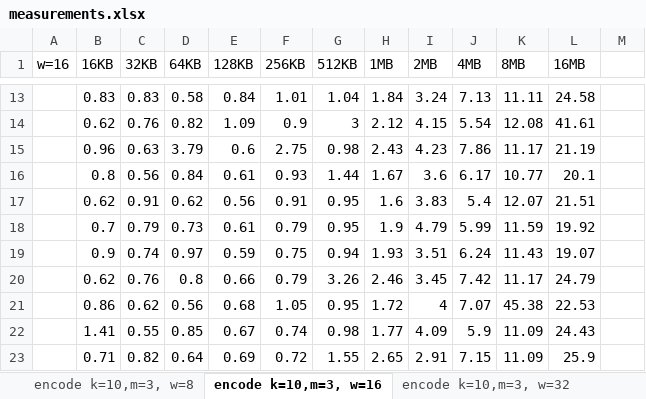
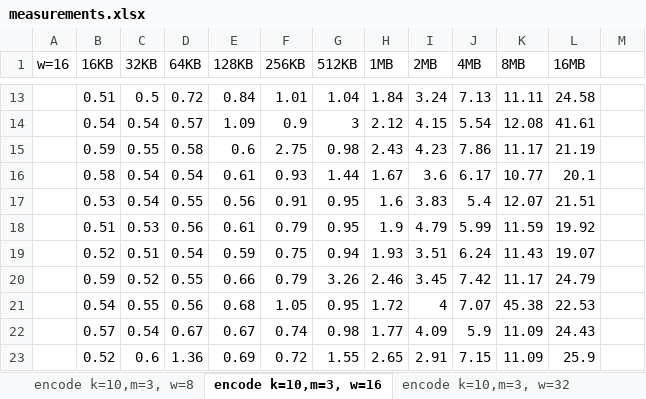
Before and after one commit to ralucah/luajerasure, an Excel workbook: measurements/measurements.xlsx, sheet encode k=10,m=3, w=16, drawn as a sheet; only a part is shown, gaps mark what is left out; values as stored, in another font and other column widths than the file's, no borders; charts and pictures not drawn; the diff covers the shown part only; the diff names each change by its address in the sheet, - before the commit and + after, or states it on an @@ line.

```diff
--- a/measurements/measurements.xlsx (sheet encode k=10,m=3, w=16)
+++ b/measurements/measurements.xlsx (sheet encode k=10,m=3, w=16)
-B13 (16KB): 0.83
+B13 (16KB): 0.51
-C13 (32KB): 0.83
+C13 (32KB): 0.5
-D13 (64KB): 0.58
+D13 (64KB): 0.72
-B14 (16KB): 0.62
+B14 (16KB): 0.54
-C14 (32KB): 0.76
+C14 (32KB): 0.54
-D14 (64KB): 0.82
+D14 (64KB): 0.57
-B15 (16KB): 0.96
+B15 (16KB): 0.59
-C15 (32KB): 0.63
+C15 (32KB): 0.55
-D15 (64KB): 3.79
+D15 (64KB): 0.58
-B16 (16KB): 0.8
+B16 (16KB): 0.58
-C16 (32KB): 0.56
+C16 (32KB): 0.54
-D16 (64KB): 0.84
+D16 (64KB): 0.54
-B17 (16KB): 0.62
+B17 (16KB): 0.53
-C17 (32KB): 0.91
+C17 (32KB): 0.54
-D17 (64KB): 0.62
+D17 (64KB): 0.55
-B18 (16KB): 0.7
+B18 (16KB): 0.51
-C18 (32KB): 0.79
+C18 (32KB): 0.53
-D18 (64KB): 0.73
+D18 (64KB): 0.56
-B19 (16KB): 0.9
+B19 (16KB): 0.52
-C19 (32KB): 0.74
+C19 (32KB): 0.51
-D19 (64KB): 0.97
+D19 (64KB): 0.54
-B20 (16KB): 0.62
+B20 (16KB): 0.59
-C20 (32KB): 0.76
+C20 (32KB): 0.52
-D20 (64KB): 0.8
+D20 (64KB): 0.55
-B21 (16KB): 0.86
+B21 (16KB): 0.54
-C21 (32KB): 0.62
+C21 (32KB): 0.55
-B22 (16KB): 1.41
+B22 (16KB): 0.57
-C22 (32KB): 0.55
+C22 (32KB): 0.54
-D22 (64KB): 0.85
+D22 (64KB): 0.67
-B23 (16KB): 0.71
+B23 (16KB): 0.52
-C23 (32KB): 0.82
+C23 (32KB): 0.6
-D23 (64KB): 0.64
+D23 (64KB): 1.36
```
Also changed, not shown: 295 edited cells elsewhere in this sheet, sheet encode k=10,m=3, w=8, sheet encode k=10,m=3, w=32, charts or pictures, 6 other files.
